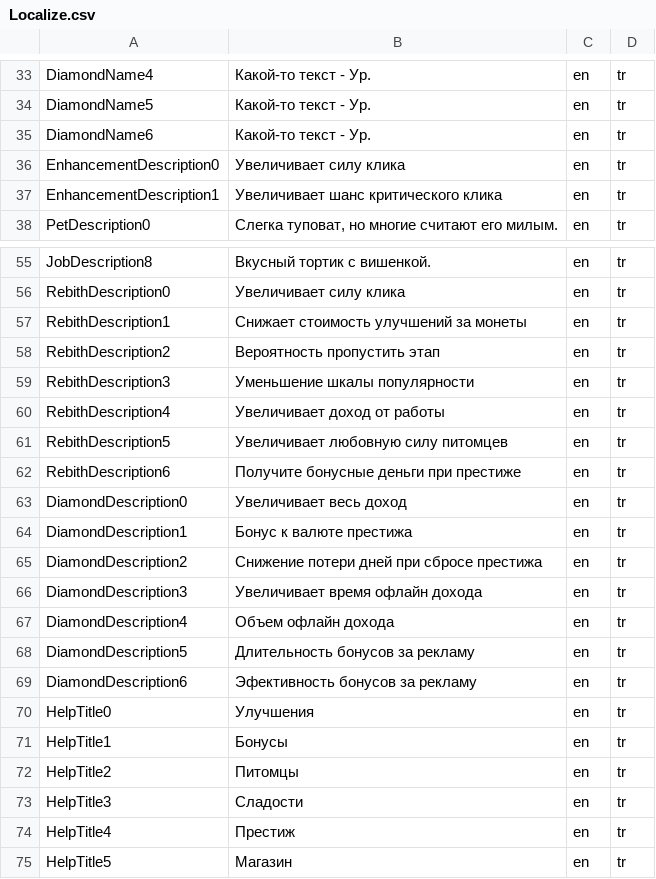
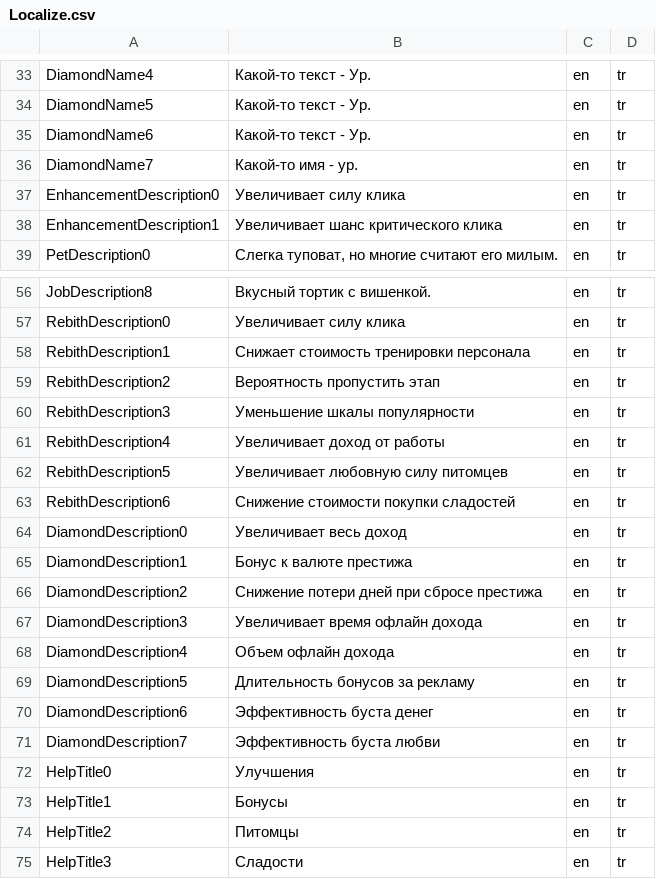
Before and after one commit to Raijin47/Clicker3D, a CSV file: Assets/_Source/Resources/Localization/Localize.csv, drawn as a sheet; only a part is shown, gaps mark what is left out; the shorter side is filled out with more unchanged rows.

```diff
--- a/Assets/_Source/Resources/Localization/Localize.csv
+++ b/Assets/_Source/Resources/Localization/Localize.csv
@@ -35,2 +35,3 @@ DiamondName5,Какой-то текст - Ур.,en,tr
 DiamondName6,Какой-то текст - Ур.,en,tr
+DiamondName7,Какой-то имя - ур.,en,tr
 EnhancementDescription0,Увеличивает силу клика,en,tr
@@ -56,3 +57,3 @@ JobDescription8,Вкусный тортик с вишенкой.,en,tr
 RebithDescription0,Увеличивает силу клика,en,tr
-RebithDescription1,Снижает стоимость улучшений за монеты,en,tr
+RebithDescription1,Снижает стоимость тренировки персонала,en,tr
 RebithDescription2,Вероятность пропустить этап,en,tr
@@ -61,3 +62,3 @@ RebithDescription4,Увеличивает доход от работы,en,tr
 RebithDescription5,Увеличивает любовную силу питомцев,en,tr
-RebithDescription6,Получите бонусные деньги при престиже,en,tr
+RebithDescription6,Снижение стоимости покупки сладостей,en,tr
 DiamondDescription0,Увеличивает весь доход,en,tr
@@ -68,3 +69,4 @@ DiamondDescription4,Объем офлайн дохода,en,tr
 DiamondDescription5,Длительность бонусов за рекламу,en,tr
-DiamondDescription6,Эфективность бонусов за рекламу,en,tr
+DiamondDescription6,Эффективность буста денег,en,tr
+DiamondDescription7,Эффективность буста любви,en,tr
 HelpTitle0,Улучшения,en,tr
```
Also changed, not shown: 52 other files.
